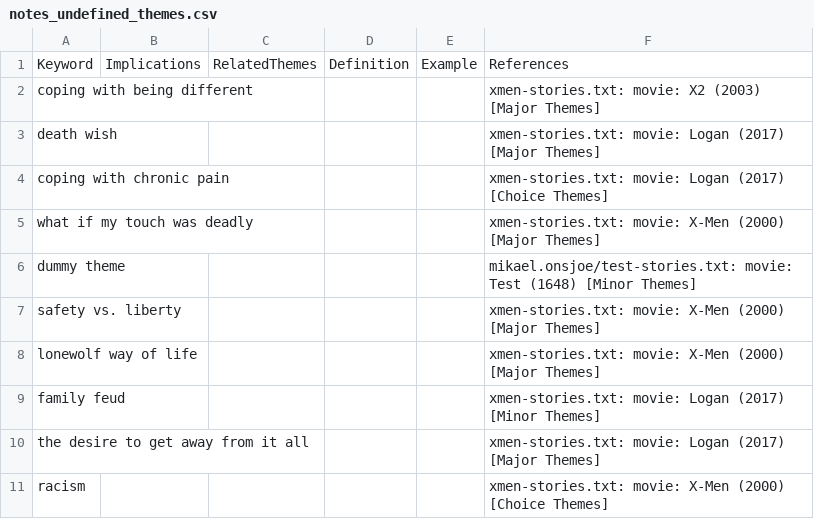
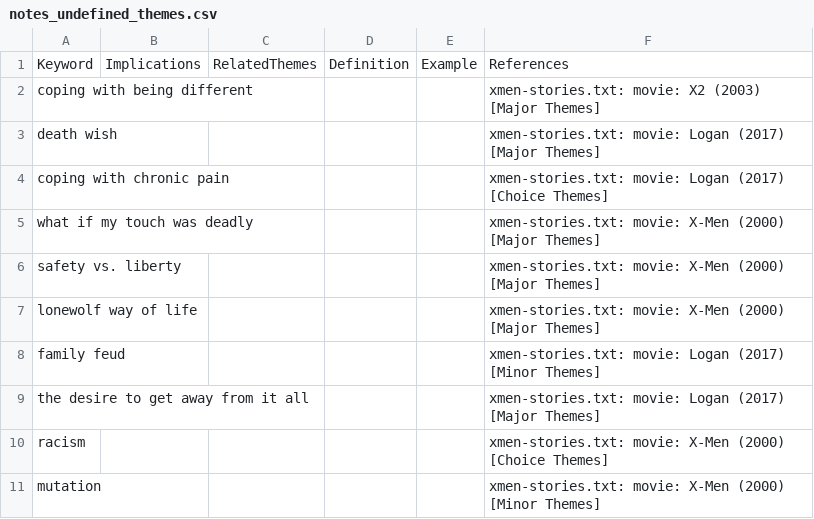
Before and after one commit to theme-ontology/theming, a CSV file: auto/notes_undefined_themes.csv, drawn as a sheet; only a part is shown; the shorter side is filled out with more unchanged rows.

Commit message:
(bot) staged theme changes

```diff
--- a/auto/notes_undefined_themes.csv
+++ b/auto/notes_undefined_themes.csv
@@ -5,3 +5,2 @@ coping with chronic pain,,,,,xmen-stories.txt: movie: Logan (2017) [Choice Theme
 what if my touch was deadly,,,,,xmen-stories.txt: movie: X-Men (2000) [Major Themes]
-dummy theme,,,,,mikael.onsjoe/test-stories.txt: movie: Test (1648) [Minor Themes]
 safety vs. liberty,,,,,xmen-stories.txt: movie: X-Men (2000) [Major Themes]
```
Also changed, not shown: auto/notes_themes.csv, auto/notes_undefined_stories.csv.
